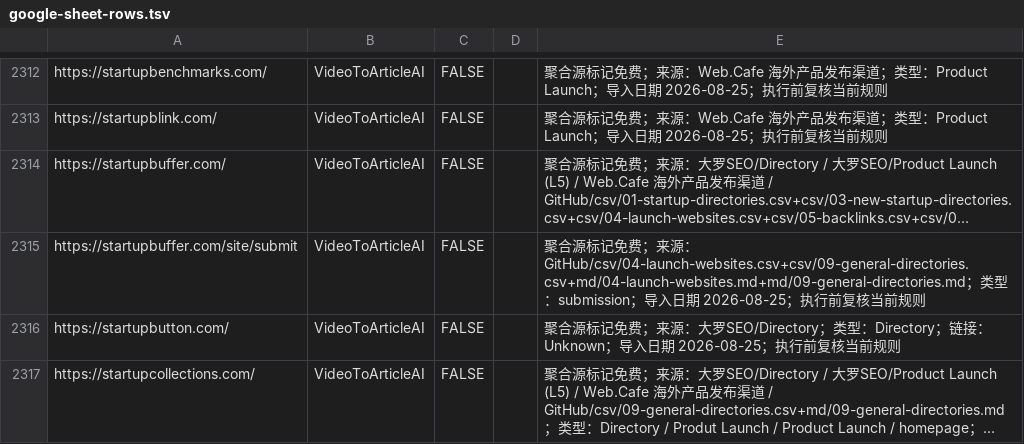
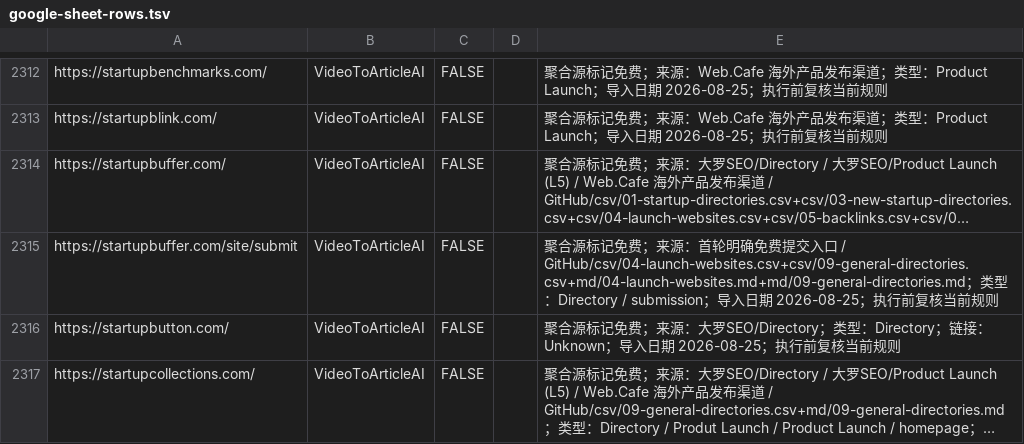
Before and after one commit to Syndred/ExternalLink, a TSV file: outputs/external-link-import-2026-08-25/full/google-sheet-rows.tsv, drawn as a sheet; only a part is shown, gaps mark what is left out; long unchanged cells end in …; the diff covers the shown part only; the diff names each change by its address in the sheet, - before the commit and + after, or states it on an @@ line.

```diff
--- a/outputs/external-link-import-2026-08-25/full/google-sheet-rows.tsv
+++ b/outputs/external-link-import-2026-08-25/full/google-sheet-rows.tsv
-E2315: …源：GitHub/csv/04-launch-websites.csv+csv/09-general-directories.csv+md/04-launch-websites.md+md/09-general-directories.md；类型：submission；…
+E2315: …源：首轮明确免费提交入口 / GitHub/csv/04-launch-websites.csv+csv/09-general-directories.csv+md/04-launch-websites.md+md/09-general-directories.md；类型：Directory / submission；…
```
Also changed, not shown: 1 added row and 76 edited cells elsewhere in this file, 6 other files.
